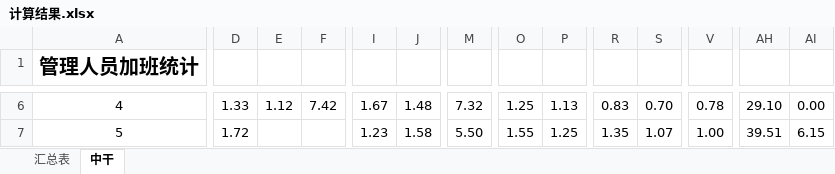
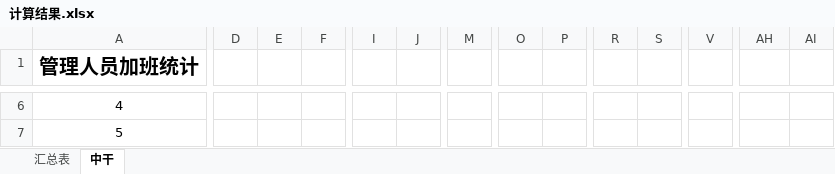
Before and after one commit to hc198974/overtime_python, an Excel workbook: 计算结果.xlsx, sheet 中干, drawn as a sheet; only a part is shown, gaps mark what is left out; values as stored, in another font and other column widths than the file's, no borders; the diff covers the shown part only; the diff names each change by its address in the sheet, - before the commit and + after, or states it on an @@ line.

```diff
--- a/计算结果.xlsx (sheet 中干)
+++ b/计算结果.xlsx (sheet 中干)
-D6: 1.33
+D6: (empty)
-E6: 1.12
+E6: (empty)
-F6: 7.42
+F6: (empty)
-I6: 1.67
+I6: (empty)
-J6: 1.48
+J6: (empty)
-M6: 7.32
+M6: (empty)
-O6: 1.25
+O6: (empty)
-P6: 1.13
+P6: (empty)
-R6: 0.83
+R6: (empty)
-S6: 0.70
+S6: (empty)
-V6: 0.78
+V6: (empty)
-AH6: 29.10
+AH6: (empty)
-AI6: 0.00
+AI6: (empty)
-D7: 1.72
+D7: (empty)
-I7: 1.23
+I7: (empty)
-J7: 1.58
+J7: (empty)
-M7: 5.50
+M7: (empty)
-O7: 1.55
+O7: (empty)
-P7: 1.25
+P7: (empty)
-R7: 1.35
+R7: (empty)
-S7: 1.07
+S7: (empty)
-V7: 1.00
+V7: (empty)
-AH7: 39.51
+AH7: (empty)
-AI7: 6.15
+AI7: (empty)
```
Also changed, not shown: 544 edited cells elsewhere in this sheet, sheet 汇总表, site.xlsx, 1 other file.
